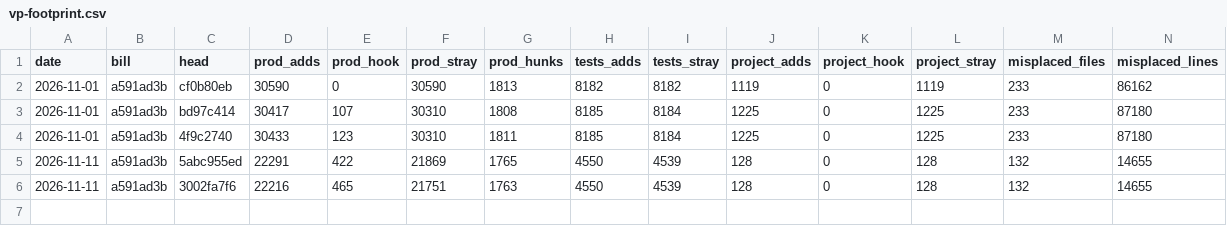
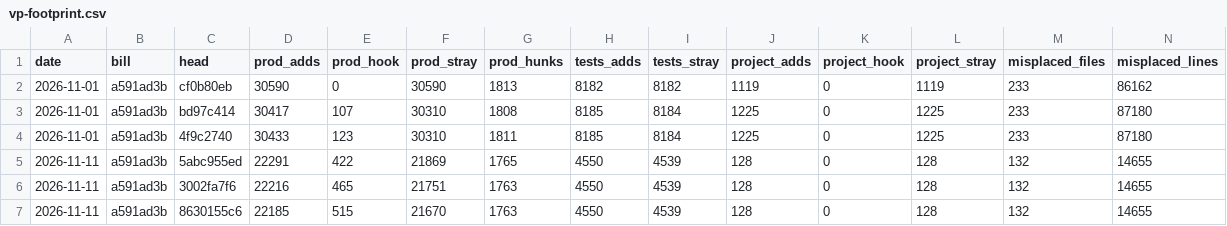
Before and after one commit to VideoProcessor-V/videoprocessor, a CSV file: docs/metrics/vp-footprint.csv, drawn as a sheet; only a part is shown; rows hold the shown columns only; the diff names each change by its address in the sheet, - before the commit and + after, or states it on an @@ line.

```diff
--- a/docs/metrics/vp-footprint.csv
+++ b/docs/metrics/vp-footprint.csv
+row 7: 2026-11-11 | a591ad3b | 8630155c6 | 22185 | 515 | 21670 | 1763 | 4550 | 4539 | 128 | 0 | 128 | 132 | 14655
```
Also changed, not shown: 1 other file.
